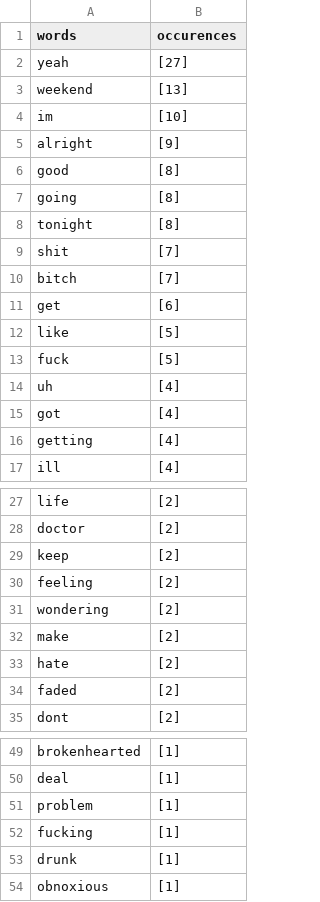
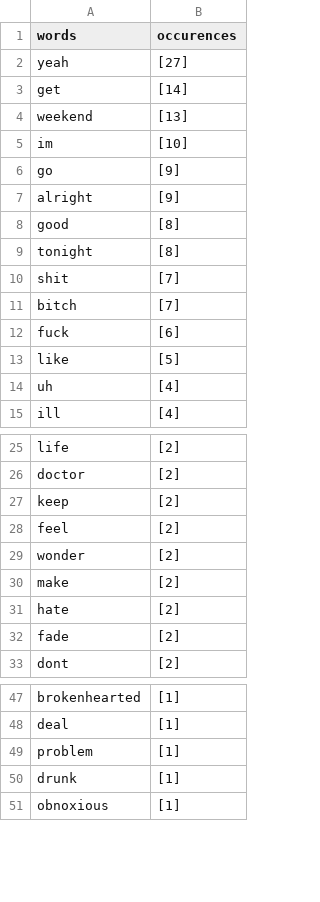
Before and after one commit to kiriamcf/TFG, a CSV file: Mac Miller-Weekend.csv, drawn as a sheet; only a part is shown, gaps mark what is left out; the diff covers the shown part only.

```diff
--- a/Mac Miller-Weekend.csv
+++ b/Mac Miller-Weekend.csv
@@ -2,7 +2,8 @@ words,occurences
 yeah,[27]
+get,[14]
 weekend,[13]
 im,[10]
+go,[9]
 alright,[9]
 good,[8]
-going,[8]
 tonight,[8]
@@ -10,8 +11,5 @@ shit,[7]
 bitch,[7]
-get,[6]
+fuck,[6]
 like,[5]
-fuck,[5]
 uh,[4]
-got,[4]
-getting,[4]
 ill,[4]
@@ -29,7 +27,7 @@ doctor,[2]
 keep,[2]
-feeling,[2]
-wondering,[2]
+feel,[2]
+wonder,[2]
 make,[2]
 hate,[2]
-faded,[2]
+fade,[2]
 dont,[2]
@@ -51,3 +49,2 @@ deal,[1]
 problem,[1]
-fucking,[1]
 drunk,[1]
```
Also changed, not shown: 1 removed row and 13 edited cells elsewhere in this file, Mac Miller-2009.csv, Mac Miller-Good News.csv, 10 other files.
